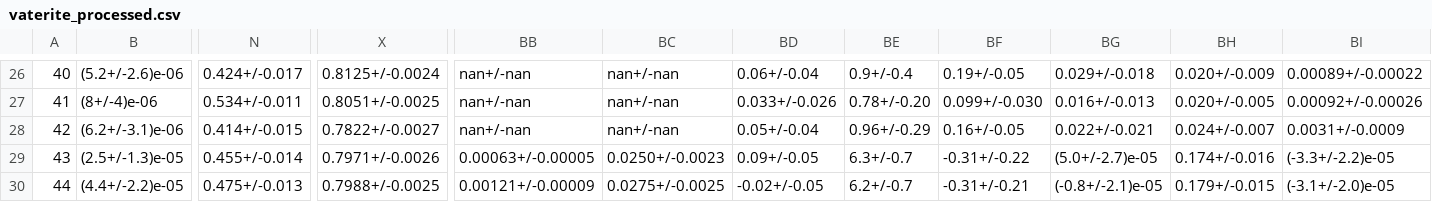
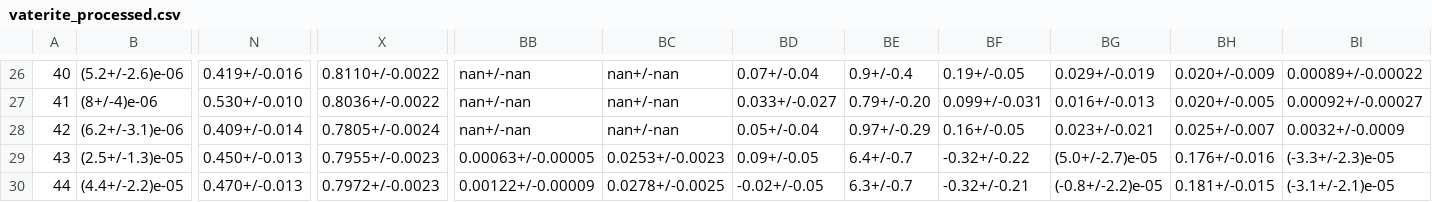
Before and after one commit to oscarbranson/supplementary, a CSV file: supplements/vaterite_geochem/data/vaterite_processed.csv, drawn as a sheet; only a part is shown, gaps mark what is left out; the diff covers the shown part only; the diff names each change by its address in the sheet, - before the commit and + after, or states it on an @@ line.

```diff
--- a/supplements/vaterite_geochem/data/vaterite_processed.csv
+++ b/supplements/vaterite_geochem/data/vaterite_processed.csv
-N26: 0.424+/-0.017
+N26: 0.419+/-0.016
-X26: 0.8125+/-0.0024
+X26: 0.8110+/-0.0022
-BD26: 0.06+/-0.04
+BD26: 0.07+/-0.04
-BG26: 0.029+/-0.018
+BG26: 0.029+/-0.019
-N27: 0.534+/-0.011
+N27: 0.530+/-0.010
-X27: 0.8051+/-0.0025
+X27: 0.8036+/-0.0022
-BD27: 0.033+/-0.026
+BD27: 0.033+/-0.027
-BE27: 0.78+/-0.20
+BE27: 0.79+/-0.20
-BF27: 0.099+/-0.030
+BF27: 0.099+/-0.031
-BI27: 0.00092+/-0.00026
+BI27: 0.00092+/-0.00027
-N28: 0.414+/-0.015
+N28: 0.409+/-0.014
-X28: 0.7822+/-0.0027
+X28: 0.7805+/-0.0024
-BE28: 0.96+/-0.29
+BE28: 0.97+/-0.29
-BG28: 0.022+/-0.021
+BG28: 0.023+/-0.021
-BH28: 0.024+/-0.007
+BH28: 0.025+/-0.007
-BI28: 0.0031+/-0.0009
+BI28: 0.0032+/-0.0009
-N29: 0.455+/-0.014
+N29: 0.450+/-0.013
-X29: 0.7971+/-0.0026
+X29: 0.7955+/-0.0023
-BC29: 0.0250+/-0.0023
+BC29: 0.0253+/-0.0023
-BE29: 6.3+/-0.7
+BE29: 6.4+/-0.7
-BF29: -0.31+/-0.22
+BF29: -0.32+/-0.22
-BH29: 0.174+/-0.016
+BH29: 0.176+/-0.016
-BI29: (-3.3+/-2.2)e-05
+BI29: (-3.3+/-2.3)e-05
-N30: 0.475+/-0.013
+N30: 0.470+/-0.013
-X30: 0.7988+/-0.0025
+X30: 0.7972+/-0.0023
-BB30: 0.00121+/-0.00009
+BB30: 0.00122+/-0.00009
-BC30: 0.0275+/-0.0025
+BC30: 0.0278+/-0.0025
-BE30: 6.2+/-0.7
+BE30: 6.3+/-0.7
-BF30: -0.31+/-0.21
+BF30: -0.32+/-0.21
-BG30: (-0.8+/-2.1)e-05
+BG30: (-0.8+/-2.2)e-05
-BH30: 0.179+/-0.015
+BH30: 0.181+/-0.015
-BI30: (-3.1+/-2.0)e-05
+BI30: (-3.1+/-2.1)e-05
```
Also changed, not shown: 141 edited cells elsewhere in this file, 2 other files.
